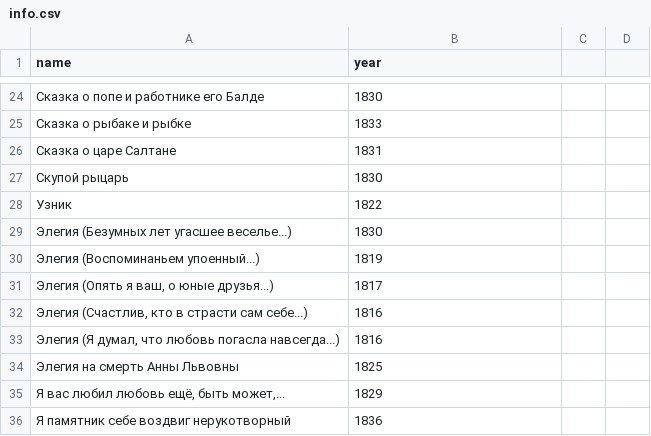
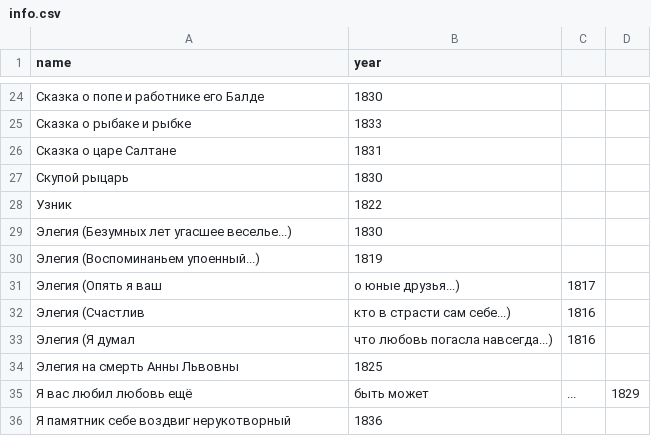
Before and after one commit to d0rj/RusLit, a CSV file: poems/Pushkin/info.csv, drawn as a sheet; only a part is shown, gaps mark what is left out; removed rows and columns are numbered as before the commit, all else as after; the diff names each change by its address in the sheet, - before the commit and + after, or states it on an @@ line.

```diff
--- a/poems/Pushkin/info.csv
+++ b/poems/Pushkin/info.csv
-row 31: Элегия (Опять я ваш, о юные друзья...) | 1817
-row 32: Элегия (Счастлив, кто в страсти сам себе...) | 1816
-row 33: Элегия (Я думал, что любовь погасла навсегда...) | 1816
+row 31: Элегия (Опять я ваш | о юные друзья...) | 1817
+row 32: Элегия (Счастлив | кто в страсти сам себе...) | 1816
+row 33: Элегия (Я думал | что любовь погасла навсегда...) | 1816
-row 35: Я вас любил любовь ещё, быть может,... | 1829
+row 35: Я вас любил любовь ещё | быть может | ... | 1829
```
Also changed, not shown: poems/Nekrasov/info.csv, prose/Blok/info.csv, 4 other files.
